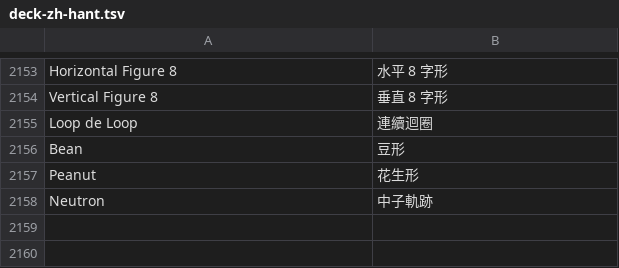
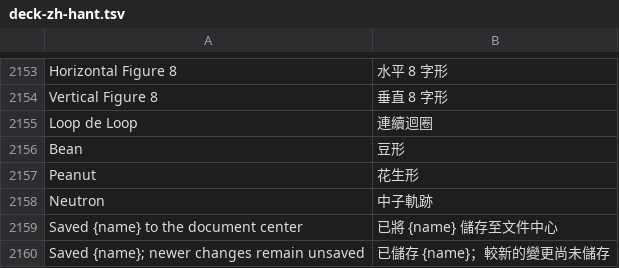
Before and after one commit to Jobdoing/Studio_Plugin, a TSV file: craft-suite/src/deck-zh-hant.tsv, drawn as a sheet; only a part is shown, gaps mark what is left out.

```diff
--- a/craft-suite/src/deck-zh-hant.tsv
+++ b/craft-suite/src/deck-zh-hant.tsv
@@ -2158 +2158,3 @@ Peanut	花生形
 Neutron	中子軌跡
+Saved {name} to the document center	已將 {name} 儲存至文件中心
+Saved {name}; newer changes remain unsaved	已儲存 {name}；較新的變更尚未儲存
```
Also changed, not shown: 1 other file.
